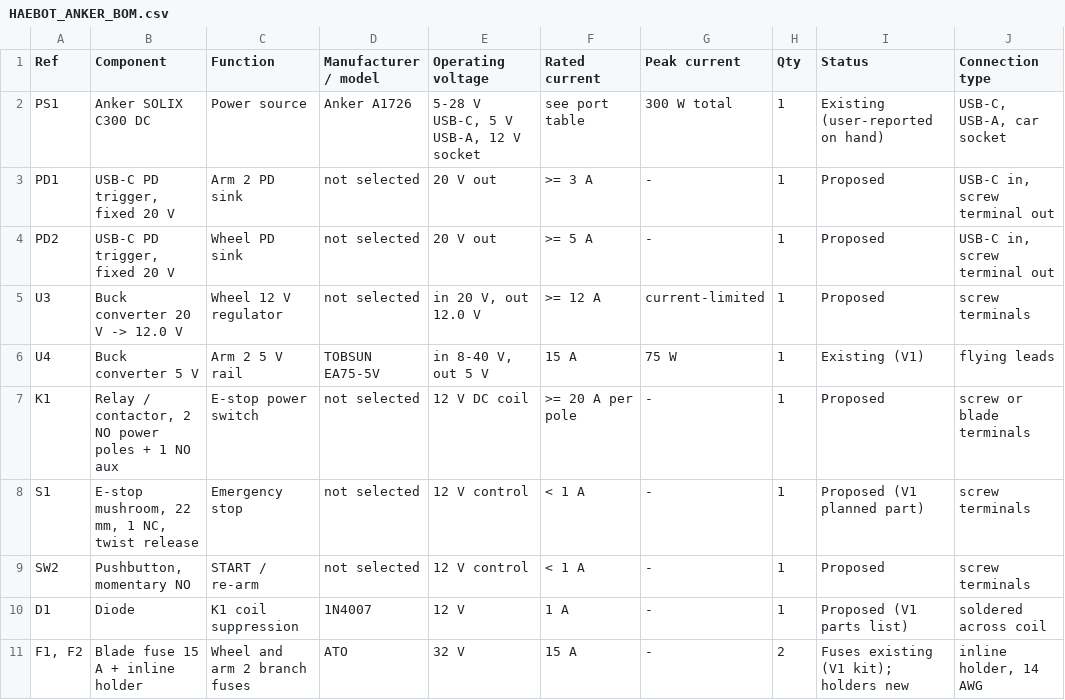
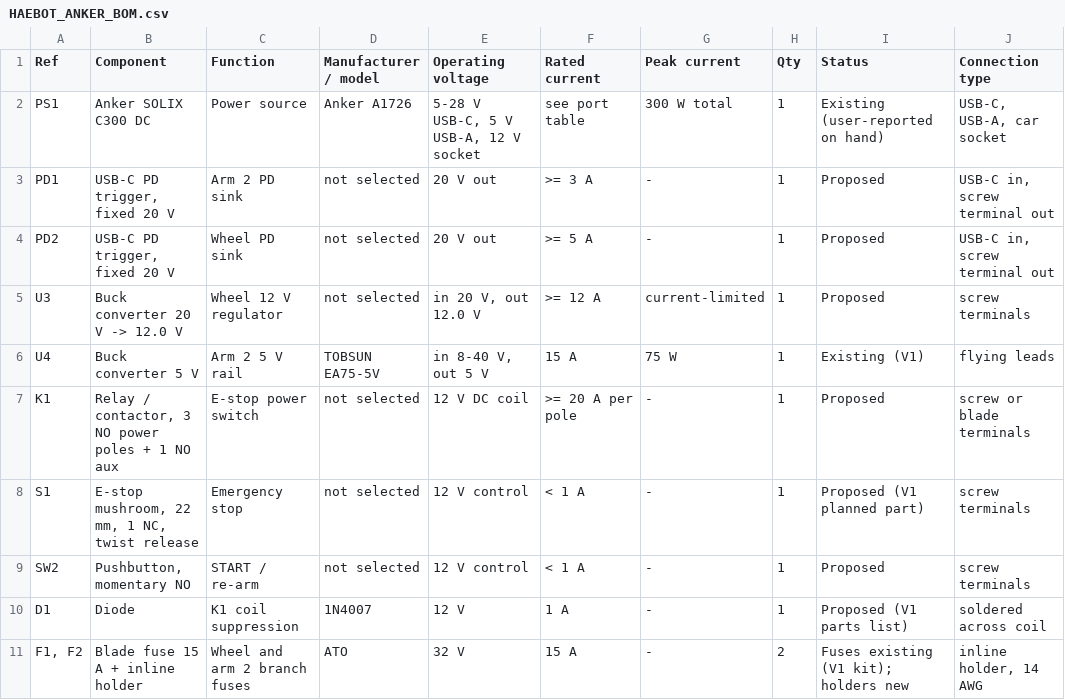
Before and after one commit to incom8134-web/Kiro_wiring, a CSV file: kiro-wiring-2/anker-solix-battery-haebot/bom/HAEBOT_ANKER_BOM.csv, drawn as a sheet; only a part is shown; the diff names each change by its address in the sheet, - before the commit and + after, or states it on an @@ line.

```diff
--- a/kiro-wiring-2/anker-solix-battery-haebot/bom/HAEBOT_ANKER_BOM.csv
+++ b/kiro-wiring-2/anker-solix-battery-haebot/bom/HAEBOT_ANKER_BOM.csv
-B7 (Component): …/ contactor, 2 NO power…
+B7 (Component): …/ contactor, 3 NO power…
```
Also changed, not shown: 19 other files.
